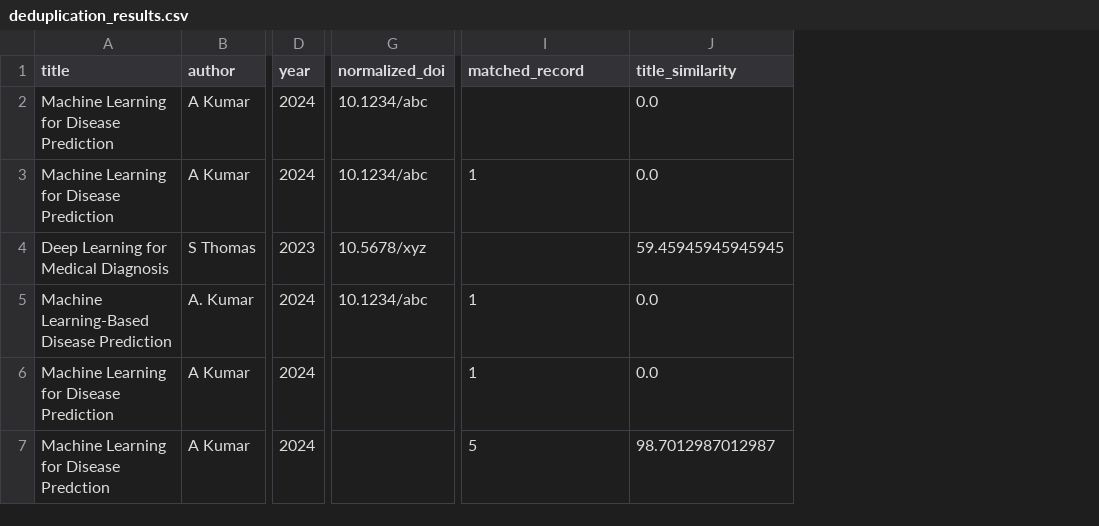
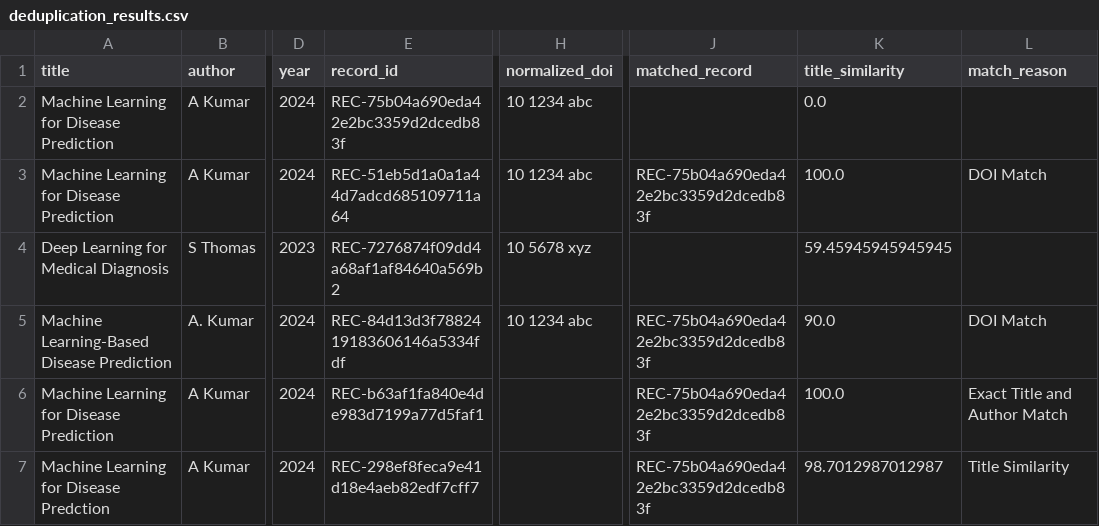
Before and after one commit to muhsinmuhammed172-create/automated-research-paper-deduplicator, a CSV file: output/deduplication_results.csv, drawn as a sheet; only a part is shown, gaps mark what is left out; addresses are those after the commit; the diff names each change by its address in the sheet, - before the commit and + after, or states it on an @@ line.

Commit message:
Update deduplication outputs

```diff
--- a/output/deduplication_results.csv
+++ b/output/deduplication_results.csv
+column E (record_id), rows 2-7: REC-75b04a690eda42e2bc3359d2dcedb83f | REC-51eb5d1a0a1a44d7adcd685109711a64 | REC-7276874f09dd4a68af1af84640a569b2 | REC-84d13d3f7882419183606146a5334fdf | REC-b63af1fa840e4de983d7199a77d5faf1 | REC-298ef8feca9e41d18e4aeb82edf7cff7
+column L (match_reason), rows 3-7: DOI Match |  | DOI Match | Exact Title and Author Match | Title Similarity
-H2:H3 (normalized_doi): 10.1234/abc
+H2:H3 (normalized_doi): 10 1234 abc
-J3 (matched_record): 1
+J3 (matched_record): REC-75b04a690eda42e2bc3359d2dcedb83f
-K3 (title_similarity): 0.0
+K3 (title_similarity): 100.0
-H4 (normalized_doi): 10.5678/xyz
+H4 (normalized_doi): 10 5678 xyz
-H5 (normalized_doi): 10.1234/abc
+H5 (normalized_doi): 10 1234 abc
-J5:J6 (matched_record): 1
+J5:J6 (matched_record): REC-75b04a690eda42e2bc3359d2dcedb83f
-K5 (title_similarity): 0.0
+K5 (title_similarity): 90.0
-K6 (title_similarity): 0.0
+K6 (title_similarity): 100.0
-J7 (matched_record): 5
+J7 (matched_record): REC-75b04a690eda42e2bc3359d2dcedb83f
```
Also changed, not shown: 2 other files.
